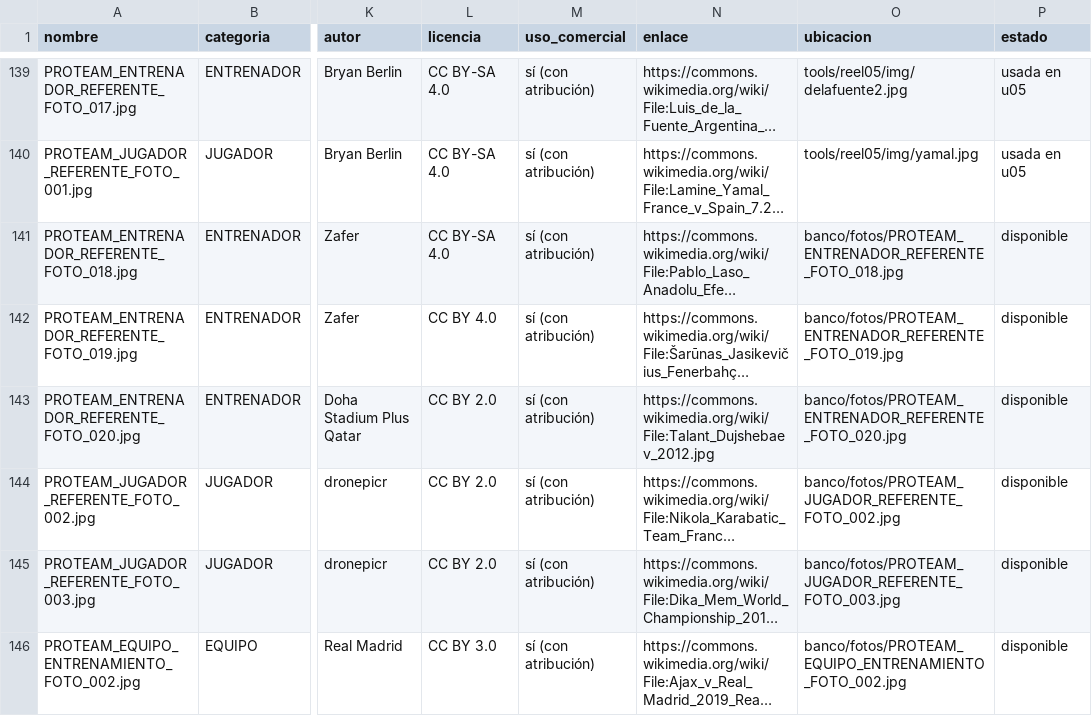
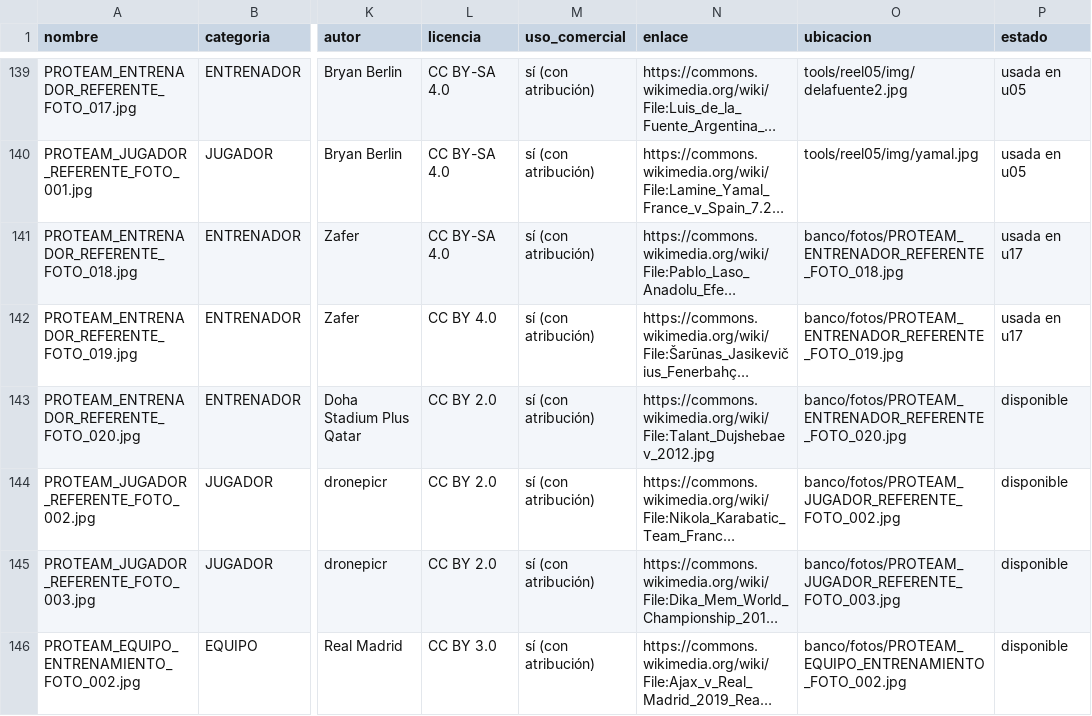
Before and after one commit to biellopez77-png/proteam.instagram, a CSV file: banco/INVENTARIO.csv, drawn as a sheet; only a part is shown, gaps mark what is left out; long unchanged cells end in …; the diff names each change by its address in the sheet, - before the commit and + after, or states it on an @@ line.

```diff
--- a/banco/INVENTARIO.csv
+++ b/banco/INVENTARIO.csv
-P141:P142 (estado): disponible
+P141:P142 (estado): usada en u17
```
Also changed, not shown: intel/INDEX.csv, intel/aprendizaje/CARACTERISTICAS.csv, 36 other files.
